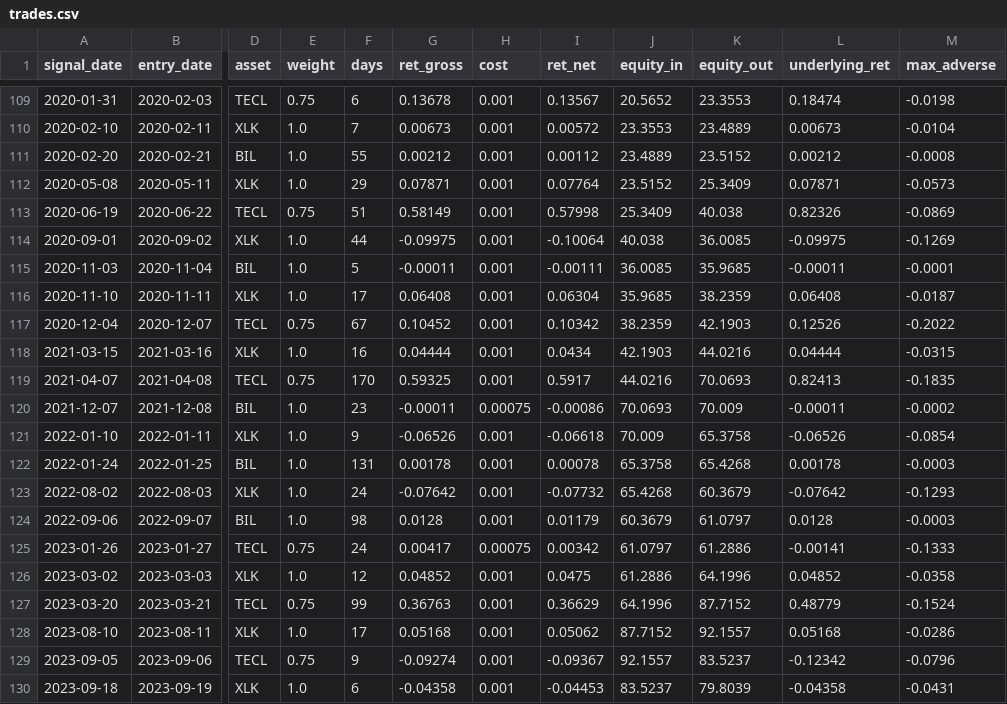
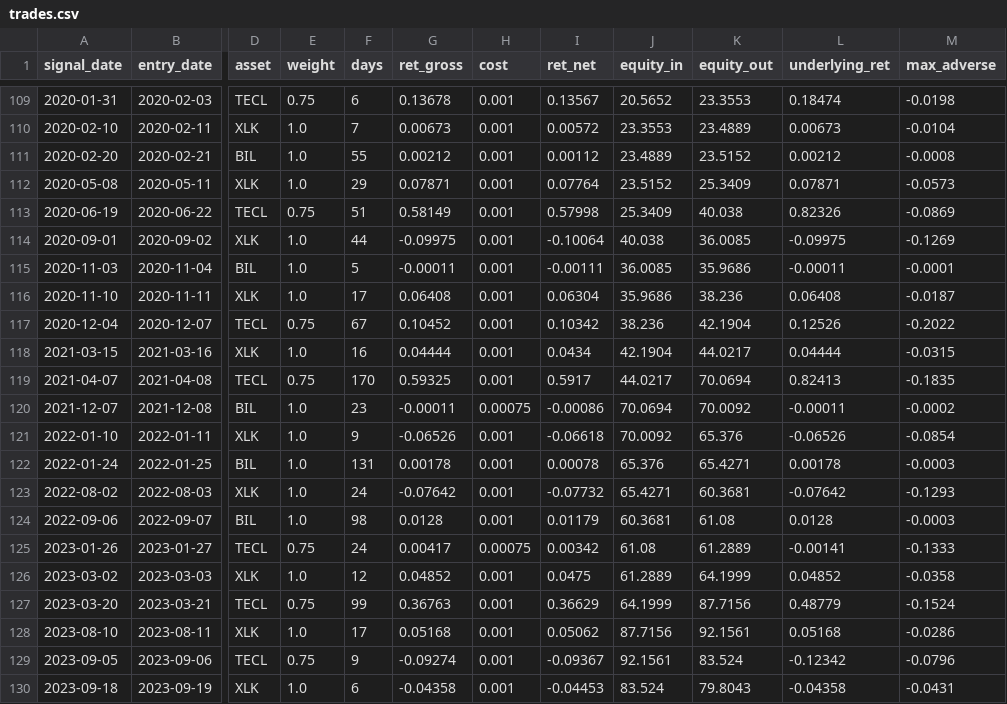
Before and after one commit to dampiermike/TECL_XLK_BIL_timing, a CSV file: results/trades.csv, drawn as a sheet; only a part is shown, gaps mark what is left out; the diff covers the shown part only; the diff names each change by its address in the sheet, - before the commit and + after, or states it on an @@ line.

```diff
--- a/results/trades.csv
+++ b/results/trades.csv
-K115 (equity_out): 35.9685
+K115 (equity_out): 35.9686
-J116 (equity_in): 35.9685
+J116 (equity_in): 35.9686
-K116 (equity_out): 38.2359
+K116 (equity_out): 38.236
-J117 (equity_in): 38.2359
+J117 (equity_in): 38.236
-K117 (equity_out): 42.1903
+K117 (equity_out): 42.1904
-J118 (equity_in): 42.1903
+J118 (equity_in): 42.1904
-K118 (equity_out): 44.0216
+K118 (equity_out): 44.0217
-J119 (equity_in): 44.0216
+J119 (equity_in): 44.0217
-K119 (equity_out): 70.0693
+K119 (equity_out): 70.0694
-J120 (equity_in): 70.0693
+J120 (equity_in): 70.0694
-K120 (equity_out): 70.009
+K120 (equity_out): 70.0092
-J121 (equity_in): 70.009
+J121 (equity_in): 70.0092
-K121 (equity_out): 65.3758
+K121 (equity_out): 65.376
-J122 (equity_in): 65.3758
+J122 (equity_in): 65.376
-K122 (equity_out): 65.4268
+K122 (equity_out): 65.4271
-J123 (equity_in): 65.4268
+J123 (equity_in): 65.4271
-K123 (equity_out): 60.3679
+K123 (equity_out): 60.3681
-J124 (equity_in): 60.3679
+J124 (equity_in): 60.3681
-K124 (equity_out): 61.0797
+K124 (equity_out): 61.08
-J125 (equity_in): 61.0797
+J125 (equity_in): 61.08
-K125 (equity_out): 61.2886
+K125 (equity_out): 61.2889
-J126 (equity_in): 61.2886
+J126 (equity_in): 61.2889
-K126 (equity_out): 64.1996
+K126 (equity_out): 64.1999
-J127 (equity_in): 64.1996
+J127 (equity_in): 64.1999
-K127 (equity_out): 87.7152
+K127 (equity_out): 87.7156
-J128 (equity_in): 87.7152
+J128 (equity_in): 87.7156
-K128 (equity_out): 92.1557
+K128 (equity_out): 92.1561
-J129 (equity_in): 92.1557
+J129 (equity_in): 92.1561
-K129 (equity_out): 83.5237
+K129 (equity_out): 83.524
-J130 (equity_in): 83.5237
+J130 (equity_in): 83.524
-K130 (equity_out): 79.8039
+K130 (equity_out): 79.8043
```
Also changed, not shown: 99 edited cells elsewhere in this file, results/equity_curve.csv, 13 other files.
